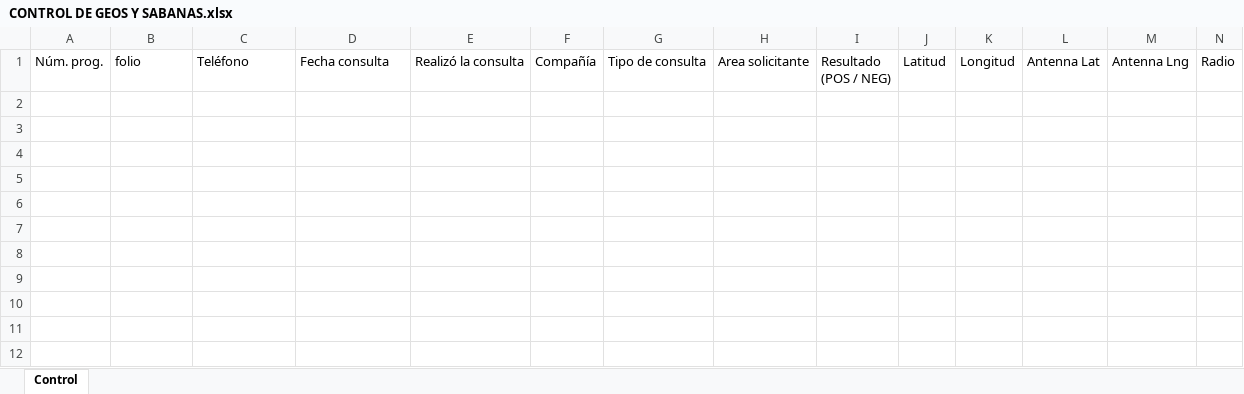
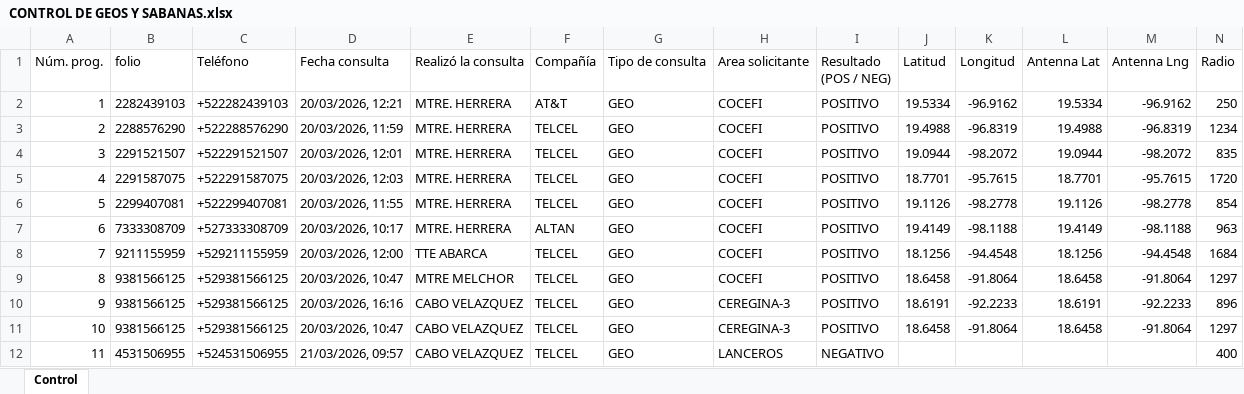
Before and after one commit to pedroavdlc/control-intellectus, an Excel workbook: storage/CONTROL DE GEOS Y SABANAS.xlsx, sheet Control, drawn as a sheet; only a part is shown; values as stored, in another font and other column widths than the file's, no borders; rows hold the shown columns only; the diff names each change by its address in the sheet, - before the commit and + after, or states it on an @@ line.

```diff
--- a/storage/CONTROL DE GEOS Y SABANAS.xlsx (sheet Control)
+++ b/storage/CONTROL DE GEOS Y SABANAS.xlsx (sheet Control)
+row 2: 1 | 2282439103 | +522282439103 | 20/03/2026, 12:21 | MTRE. HERRERA | AT&T | GEO | COCEFI | POSITIVO | 19.5334 | -96.9162 | 19.5334 | -96.9162 | 250
+row 3: 2 | 2288576290 | +522288576290 | 20/03/2026, 11:59 | MTRE. HERRERA | TELCEL | GEO | COCEFI | POSITIVO | 19.4988 | -96.8319 | 19.4988 | -96.8319 | 1234
+row 4: 3 | 2291521507 | +522291521507 | 20/03/2026, 12:01 | MTRE. HERRERA | TELCEL | GEO | COCEFI | POSITIVO | 19.0944 | -98.2072 | 19.0944 | -98.2072 | 835
+row 5: 4 | 2291587075 | +522291587075 | 20/03/2026, 12:03 | MTRE. HERRERA | TELCEL | GEO | COCEFI | POSITIVO | 18.7701 | -95.7615 | 18.7701 | -95.7615 | 1720
+row 6: 5 | 2299407081 | +522299407081 | 20/03/2026, 11:55 | MTRE. HERRERA | TELCEL | GEO | COCEFI | POSITIVO | 19.1126 | -98.2778 | 19.1126 | -98.2778 | 854
+row 7: 6 | 7333308709 | +527333308709 | 20/03/2026, 10:17 | MTRE. HERRERA | ALTAN | GEO | COCEFI | POSITIVO | 19.4149 | -98.1188 | 19.4149 | -98.1188 | 963
+row 8: 7 | 9211155959 | +529211155959 | 20/03/2026, 12:00 | TTE ABARCA | TELCEL | GEO | COCEFI | POSITIVO | 18.1256 | -94.4548 | 18.1256 | -94.4548 | 1684
+row 9: 8 | 9381566125 | +529381566125 | 20/03/2026, 10:47 | MTRE MELCHOR | TELCEL | GEO | COCEFI | POSITIVO | 18.6458 | -91.8064 | 18.6458 | -91.8064 | 1297
+row 10: 9 | 9381566125 | +529381566125 | 20/03/2026, 16:16 | CABO VELAZQUEZ | TELCEL | GEO | CEREGINA-3 | POSITIVO | 18.6191 | -92.2233 | 18.6191 | -92.2233 | 896
+row 11: 10 | 9381566125 | +529381566125 | 20/03/2026, 10:47 | CABO VELAZQUEZ | TELCEL | GEO | CEREGINA-3 | POSITIVO | 18.6458 | -91.8064 | 18.6458 | -91.8064 | 1297
+row 12: 11 | 4531506955 | +524531506955 | 21/03/2026, 09:57 | CABO VELAZQUEZ | TELCEL | GEO | LANCEROS | NEGATIVO |  |  |  |  | 400
```
Also changed, not shown: storage/Formato Reporte consumo mensual Intellectus MARZO - ABRIL.xlsx, 34 other files.
